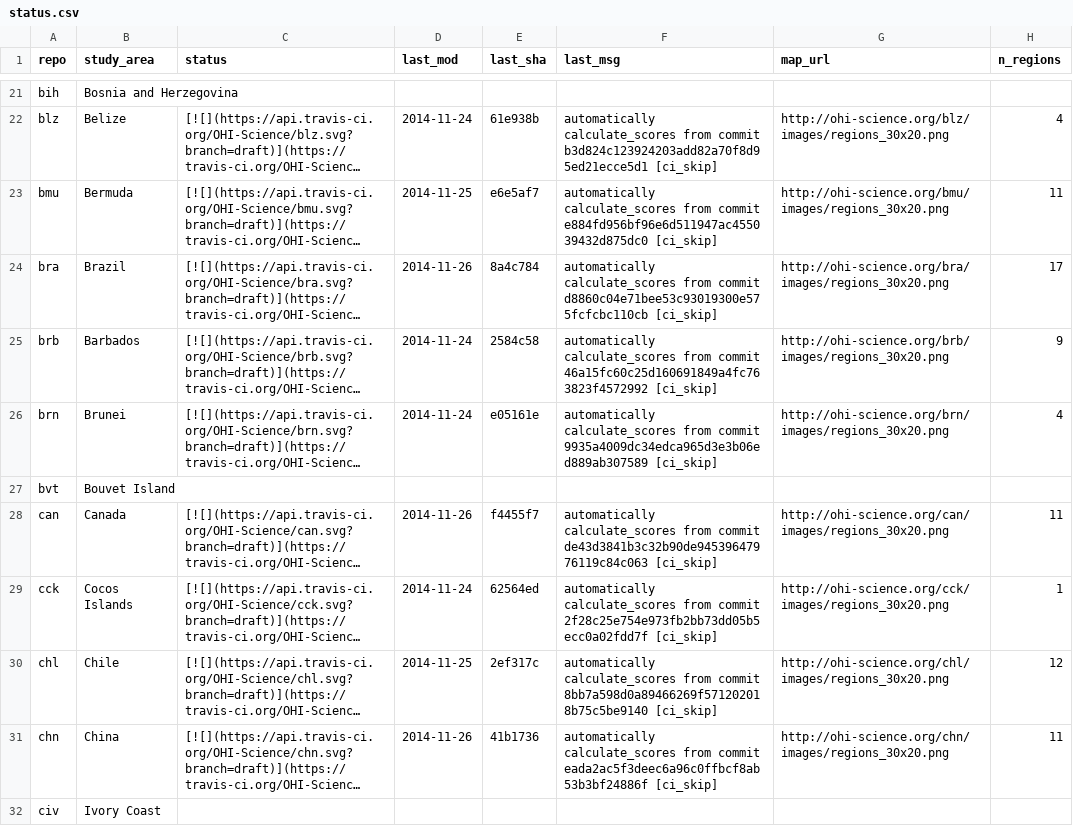
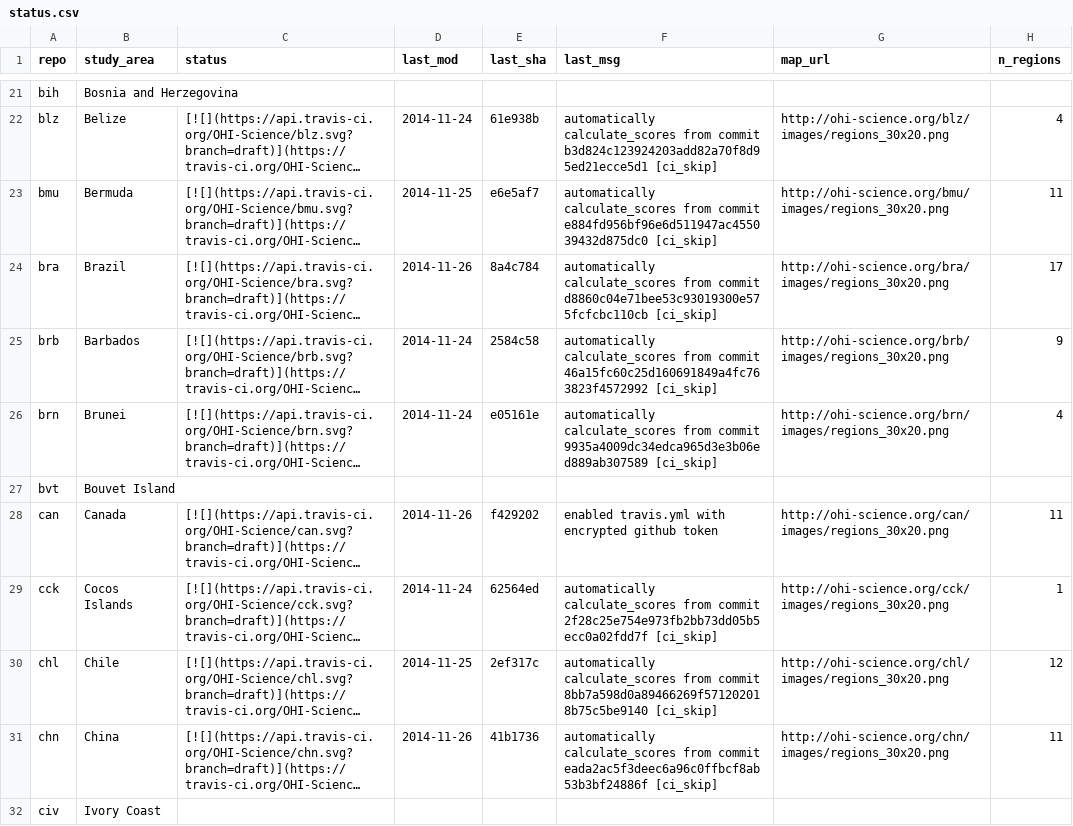
Before and after one commit to OHI-Science/subcountry, a CSV file: _data/status.csv, drawn as a sheet; only a part is shown, gaps mark what is left out; long unchanged cells end in …; the diff names each change by its address in the sheet, - before the commit and + after, or states it on an @@ line.

Commit message:
updated status from can commit f429202

```diff
--- a/_data/status.csv
+++ b/_data/status.csv
-E28 (last_sha): f4455f7
+E28 (last_sha): f429202
-F28 (last_msg): automatically calculate_scores from commit de43d3841b3c32b90de94539647976119c84c063 [ci_skip]
+F28 (last_msg): enabled travis.yml with encrypted github token
```
